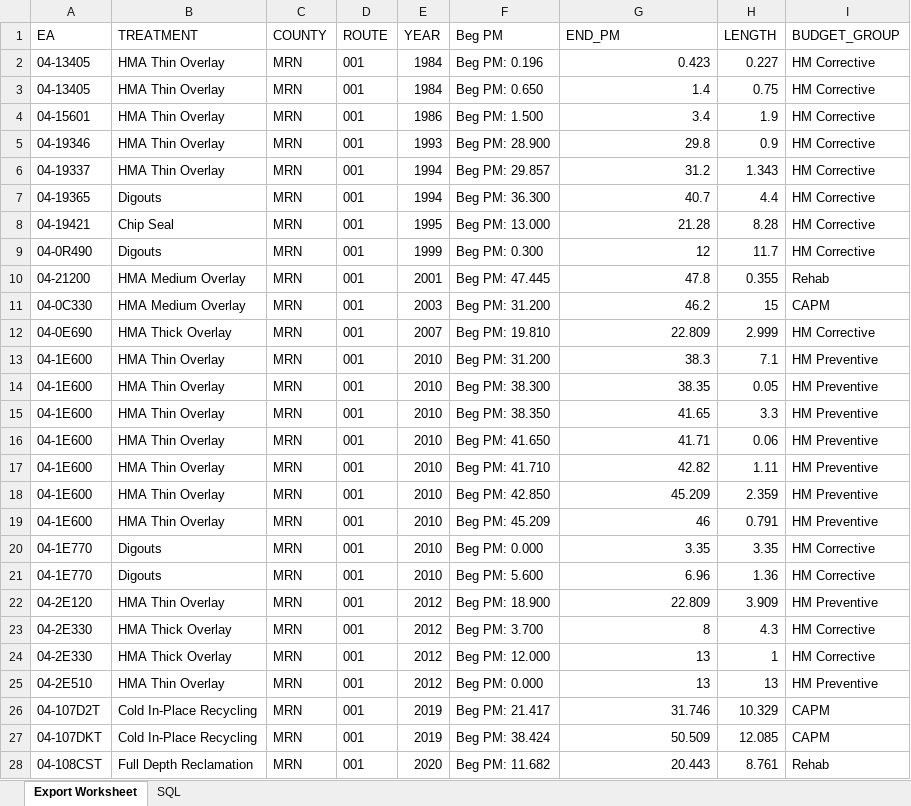
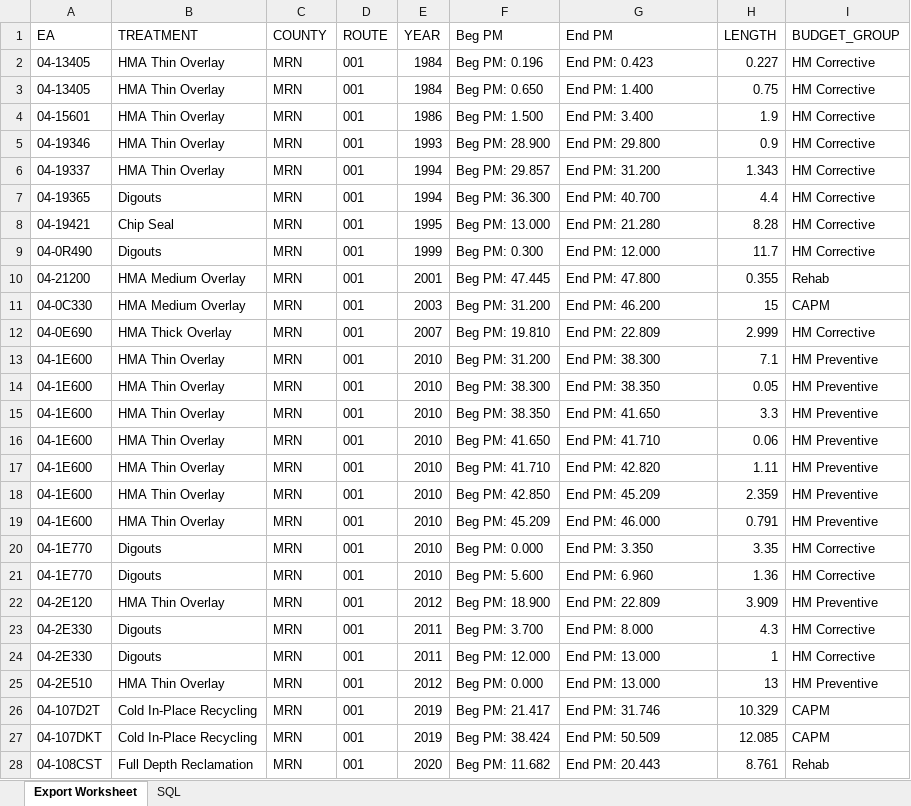
Before and after one commit to zhaojinghua/Caltrans, an Excel workbook: for Hector/Tom/mrn1Left-lookup.xlsx, sheet Export Worksheet, drawn as a sheet; values as stored, in another font and other column widths than the file's, no borders; the diff names each change by its address in the sheet, - before the commit and + after, or states it on an @@ line.

```diff
--- a/for Hector/Tom/mrn1Left-lookup.xlsx (sheet Export Worksheet)
+++ b/for Hector/Tom/mrn1Left-lookup.xlsx (sheet Export Worksheet)
-G1: END_PM
+G1: End PM
-G2 (End PM): 0.423
+G2 (End PM): End PM: 0.423
-G2:G28 alignment: right
+G2:G28 alignment: left
-G3 (End PM): 1.4
+G3 (End PM): End PM: 1.400
-G4 (End PM): 3.4
+G4 (End PM): End PM: 3.400
-G5 (End PM): 29.8
+G5 (End PM): End PM: 29.800
-G6 (End PM): 31.2
+G6 (End PM): End PM: 31.200
-G7 (End PM): 40.7
+G7 (End PM): End PM: 40.700
-G8 (End PM): 21.28
+G8 (End PM): End PM: 21.280
-G9 (End PM): 12
+G9 (End PM): End PM: 12.000
-G10 (End PM): 47.8
+G10 (End PM): End PM: 47.800
-G11 (End PM): 46.2
+G11 (End PM): End PM: 46.200
-G12 (End PM): 22.809
+G12 (End PM): End PM: 22.809
-G13 (End PM): 38.3
+G13 (End PM): End PM: 38.300
-G14 (End PM): 38.35
+G14 (End PM): End PM: 38.350
-G15 (End PM): 41.65
+G15 (End PM): End PM: 41.650
-G16 (End PM): 41.71
+G16 (End PM): End PM: 41.710
-G17 (End PM): 42.82
+G17 (End PM): End PM: 42.820
-G18 (End PM): 45.209
+G18 (End PM): End PM: 45.209
-G19 (End PM): 46
+G19 (End PM): End PM: 46.000
-G20 (End PM): 3.35
+G20 (End PM): End PM: 3.350
-G21 (End PM): 6.96
+G21 (End PM): End PM: 6.960
-G22 (End PM): 22.809
+G22 (End PM): End PM: 22.809
-B23:B24 (TREATMENT): HMA Thick Overlay
+B23:B24 (TREATMENT): Digouts
-E23:E24 (YEAR): 2012
+E23:E24 (YEAR): 2011
-G23 (End PM): 8
+G23 (End PM): End PM: 8.000
-G24:G25 (End PM): 13
+G24:G25 (End PM): End PM: 13.000
-G26 (End PM): 31.746
+G26 (End PM): End PM: 31.746
-G27 (End PM): 50.509
+G27 (End PM): End PM: 50.509
-G28 (End PM): 20.443
+G28 (End PM): End PM: 20.443
```
Also changed, not shown: sheet SQL, for Hector/Tom/mrn1Left.xlsx, for Hector/Tom/mrn1Right-lookup.xlsx, 15 other files.
